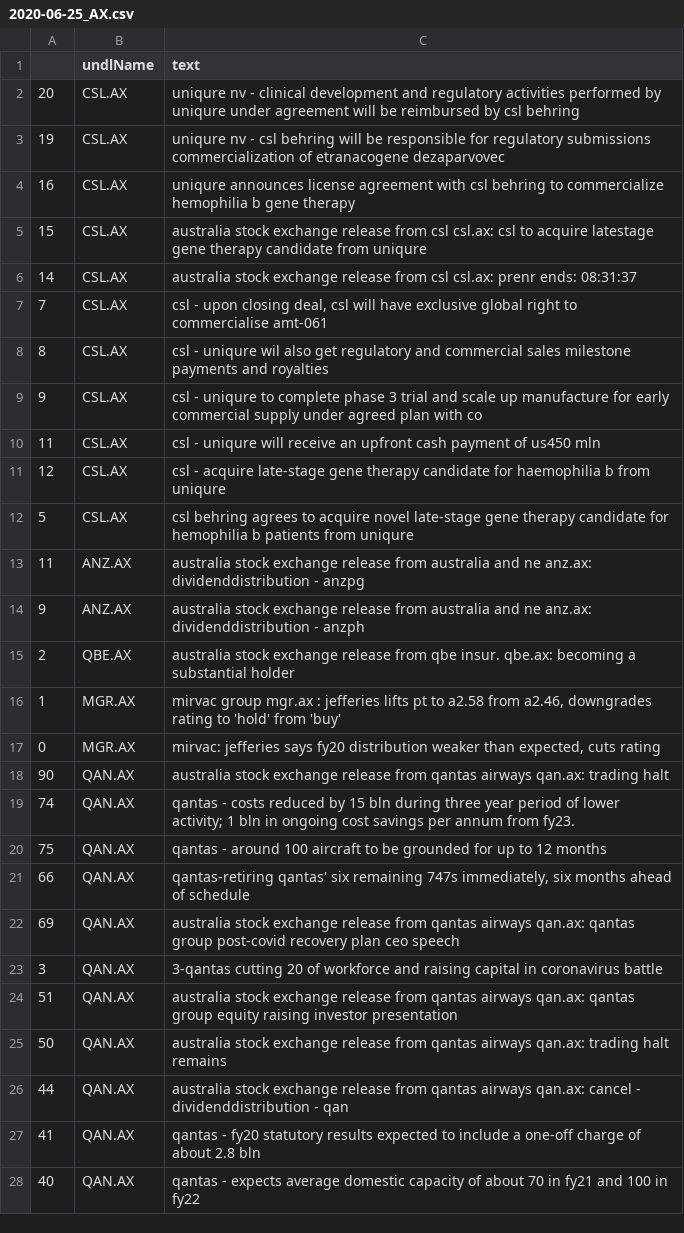
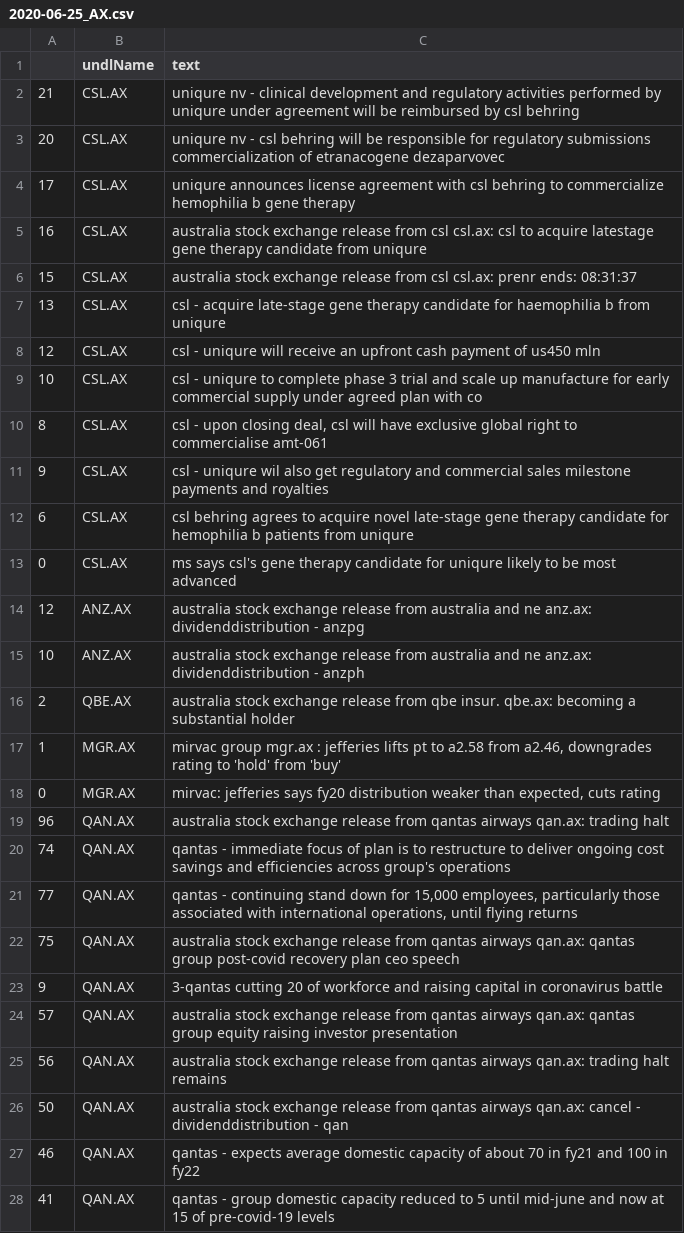
Before and after one commit to hoichunlaw/EventDriven, a CSV file: result/2020-06-25_AX.csv, drawn as a sheet; only a part is shown; the diff covers the shown part only.

Commit message:
scheduled commit

```diff
--- a/result/2020-06-25_AX.csv
+++ b/result/2020-06-25_AX.csv
@@ -1,15 +1,16 @@
 ,undlName,text
-20,CSL.AX,uniqure nv - clinical development and regulatory activities performed by uniqure under agreement will be reimbursed by csl behring
-19,CSL.AX,uniqure nv - csl behring will be responsible for regulatory submissions  commercialization of etranacogene dezaparvovec
-16,CSL.AX,uniqure announces license agreement with csl behring to commercialize hemophilia b gene therapy
-15,CSL.AX,australia stock exchange release from csl csl.ax: csl to acquire latestage gene therapy candidate from uniqure
-14,CSL.AX,australia stock exchange release from csl csl.ax: prenr ends: 08:31:37
-7,CSL.AX,"csl  - upon closing deal, csl will have exclusive global right to commercialise amt-061"
-8,CSL.AX,csl  - uniqure wil also get regulatory and commercial sales milestone payments and royalties
-9,CSL.AX,csl - uniqure to complete phase 3 trial and scale up manufacture for early commercial supply under agreed plan with co
-11,CSL.AX,csl  - uniqure will receive an upfront cash payment of us450 mln
-12,CSL.AX,csl  - acquire late-stage gene therapy candidate for haemophilia b from uniqure
-5,CSL.AX,csl behring agrees to acquire novel late-stage gene therapy candidate for hemophilia b patients from uniqure
-11,ANZ.AX,australia stock exchange release from australia and ne anz.ax: dividenddistribution - anzpg
-9,ANZ.AX,australia stock exchange release from australia and ne anz.ax: dividenddistribution - anzph
+21,CSL.AX,uniqure nv - clinical development and regulatory activities performed by uniqure under agreement will be reimbursed by csl behring
+20,CSL.AX,uniqure nv - csl behring will be responsible for regulatory submissions  commercialization of etranacogene dezaparvovec
+17,CSL.AX,uniqure announces license agreement with csl behring to commercialize hemophilia b gene therapy
+16,CSL.AX,australia stock exchange release from csl csl.ax: csl to acquire latestage gene therapy candidate from uniqure
+15,CSL.AX,australia stock exchange release from csl csl.ax: prenr ends: 08:31:37
+13,CSL.AX,csl  - acquire late-stage gene therapy candidate for haemophilia b from uniqure
+12,CSL.AX,csl  - uniqure will receive an upfront cash payment of us450 mln
+10,CSL.AX,csl - uniqure to complete phase 3 trial and scale up manufacture for early commercial supply under agreed plan with co
+8,CSL.AX,"csl  - upon closing deal, csl will have exclusive global right to commercialise amt-061"
+9,CSL.AX,csl  - uniqure wil also get regulatory and commercial sales milestone payments and royalties
+6,CSL.AX,csl behring agrees to acquire novel late-stage gene therapy candidate for hemophilia b patients from uniqure
+0,CSL.AX,ms says csl's gene therapy candidate for uniqure likely to be most advanced
+12,ANZ.AX,australia stock exchange release from australia and ne anz.ax: dividenddistribution - anzpg
+10,ANZ.AX,australia stock exchange release from australia and ne anz.ax: dividenddistribution - anzph
 2,QBE.AX,australia stock exchange release from qbe insur. qbe.ax: becoming a substantial holder
@@ -17,12 +18,11 @@
 0,MGR.AX,"mirvac: jefferies says fy20 distribution weaker than expected, cuts rating"
-90,QAN.AX,australia stock exchange release from qantas airways qan.ax: trading halt
-74,QAN.AX,qantas - costs reduced by 15 bln during three year period of lower activity; 1 bln in ongoing cost savings per annum from fy23.
-75,QAN.AX,qantas - around 100 aircraft to be grounded for up to 12 months
-66,QAN.AX,"qantas-retiring qantas' six remaining 747s immediately, six months ahead of schedule"
-69,QAN.AX,australia stock exchange release from qantas airways qan.ax: qantas group post-covid recovery plan ceo speech
-3,QAN.AX,3-qantas cutting 20 of workforce and raising capital in coronavirus battle
-51,QAN.AX,australia stock exchange release from qantas airways qan.ax: qantas group equity raising investor presentation
-50,QAN.AX,australia stock exchange release from qantas airways qan.ax: trading halt remains
-44,QAN.AX,australia stock exchange release from qantas airways qan.ax: cancel - dividenddistribution - qan
-41,QAN.AX,qantas - fy20 statutory results expected to include a one-off charge of about 2.8 bln
-40,QAN.AX,qantas - expects average domestic capacity of about 70 in fy21 and 100 in fy22
+96,QAN.AX,australia stock exchange release from qantas airways qan.ax: trading halt
+74,QAN.AX,qantas - immediate focus of plan is to restructure to deliver ongoing cost savings and efficiencies across group's operations
+77,QAN.AX,"qantas - continuing stand down for 15,000 employees, particularly those associated with international operations, until flying returns"
+75,QAN.AX,australia stock exchange release from qantas airways qan.ax: qantas group post-covid recovery plan ceo speech
+9,QAN.AX,3-qantas cutting 20 of workforce and raising capital in coronavirus battle
+57,QAN.AX,australia stock exchange release from qantas airways qan.ax: qantas group equity raising investor presentation
+56,QAN.AX,australia stock exchange release from qantas airways qan.ax: trading halt remains
+50,QAN.AX,australia stock exchange release from qantas airways qan.ax: cancel - dividenddistribution - qan
+46,QAN.AX,qantas - expects average domestic capacity of about 70 in fy21 and 100 in fy22
+41,QAN.AX,qantas - group domestic capacity reduced to 5 until mid-june and now at 15 of pre-covid-19 levels
```
Also changed, not shown: 19 added rows, 17 removed rows and 21 edited cells elsewhere in this file.
